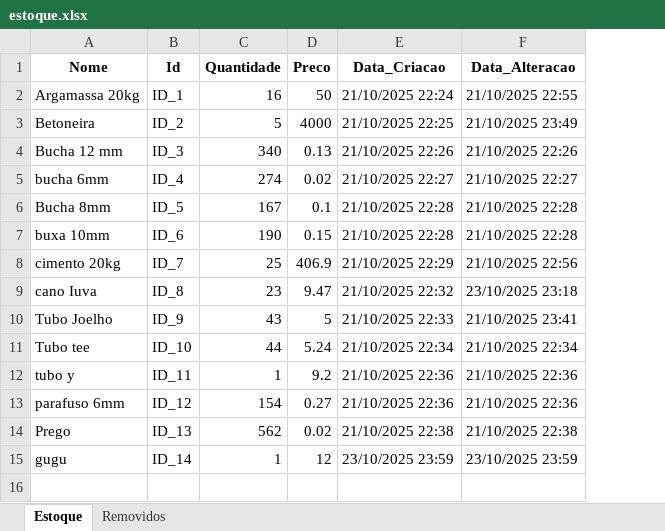
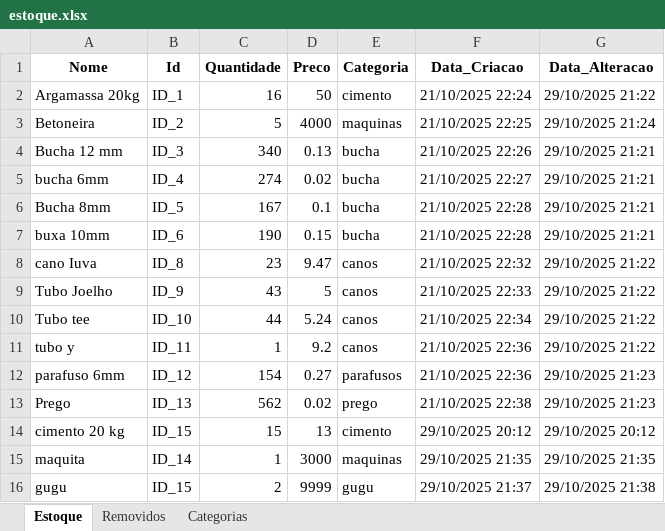
Before and after one commit to gustavom0ri/Gerenciamento-de-estoque-Sat-lite, an Excel workbook: estoque.xlsx, sheet Estoque, drawn as a sheet; values as stored, in another font and other column widths than the file's, no borders; removed rows and columns are numbered as before the commit, all else as after; the diff names each change by its address in the sheet, - before the commit and + after, or states it on an @@ line.

Commit message:
Novo layout de pagina Nova função de categoria Nova função de pesquisa

```diff
--- a/estoque.xlsx (sheet Estoque)
+++ b/estoque.xlsx (sheet Estoque)
+sheet tab: Categorias
+column E (Categoria), rows 2-13: cimento | maquinas | bucha | bucha | bucha | bucha | canos | canos | canos | canos | parafusos | prego; row 16: gugu
-G2 (Data_Alteracao): 21/10/2025 22:55
+G2 (Data_Alteracao): 29/10/2025 21:22
-G3 (Data_Alteracao): 21/10/2025 23:49
+G3 (Data_Alteracao): 29/10/2025 21:24
-G4 (Data_Alteracao): 21/10/2025 22:26
+G4 (Data_Alteracao): 29/10/2025 21:21
-G5 (Data_Alteracao): 21/10/2025 22:27
+G5 (Data_Alteracao): 29/10/2025 21:21
-G6:G7 (Data_Alteracao): 21/10/2025 22:28
+G6:G7 (Data_Alteracao): 29/10/2025 21:21
-row 8: cimento 20kg | ID_7 | 25 | 406.9 | 21/10/2025 22:29 | 21/10/2025 22:56
-G8 (Data_Alteracao): 23/10/2025 23:18
+G8 (Data_Alteracao): 29/10/2025 21:22
-G9 (Data_Alteracao): 21/10/2025 23:41
+G9 (Data_Alteracao): 29/10/2025 21:22
-G10 (Data_Alteracao): 21/10/2025 22:34
+G10 (Data_Alteracao): 29/10/2025 21:22
-G11 (Data_Alteracao): 21/10/2025 22:36
+G11 (Data_Alteracao): 29/10/2025 21:22
-G12 (Data_Alteracao): 21/10/2025 22:36
+G12 (Data_Alteracao): 29/10/2025 21:23
-G13 (Data_Alteracao): 21/10/2025 22:38
+G13 (Data_Alteracao): 29/10/2025 21:23
+row 14: cimento 20 kg | ID_15 | 15 | 13 | cimento | 29/10/2025 20:12 | 29/10/2025 20:12
+row 15: maquita | ID_14 | 1 | 3000 | maquinas | 29/10/2025 21:35 | 29/10/2025 21:35
-B16 (Id): ID_14
+B16 (Id): ID_15
-C16 (Quantidade): 1
+C16 (Quantidade): 2
-D16 (Preco): 12
+D16 (Preco): 9999
-F16 (Data_Criacao): 23/10/2025 23:59
+F16 (Data_Criacao): 29/10/2025 21:37
-G16 (Data_Alteracao): 23/10/2025 23:59
+G16 (Data_Alteracao): 29/10/2025 21:38
```
Also changed, not shown: sheet Removidos.
